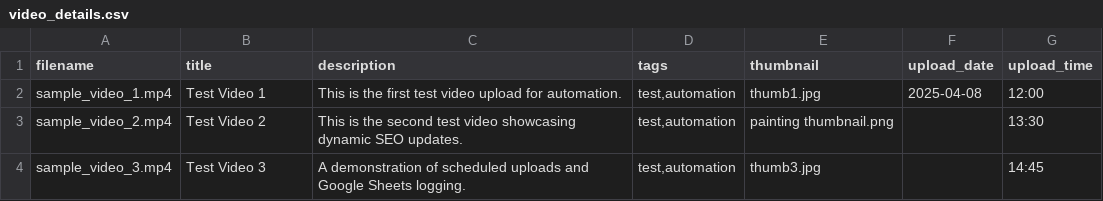
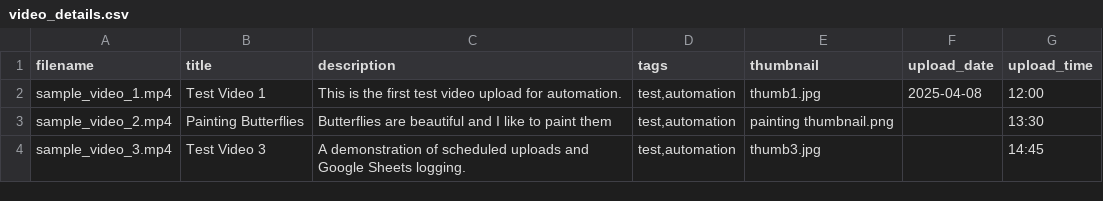
Before and after one commit to MustAWPa/yt-autobot, a CSV file: video_details.csv, drawn as a sheet.

```diff
--- a/video_details.csv
+++ b/video_details.csv
@@ -2,3 +2,3 @@ filename,title,description,tags,thumbnail,upload_date,upload_time
 sample_video_1.mp4,Test Video 1,"This is the first test video upload for automation.","test,automation",thumb1.jpg,2025-04-08,12:00
-sample_video_2.mp4,Test Video 2,"This is the second test video showcasing dynamic SEO updates.","test,automation",painting thumbnail.png,,13:30
+sample_video_2.mp4,Painting Butterflies,"Butterflies are beautiful and I like to paint them","test,automation",painting thumbnail.png,,13:30
 sample_video_3.mp4,Test Video 3,"A demonstration of scheduled uploads and Google Sheets logging.","test,automation",thumb3.jpg,,14:45
```
Also changed, not shown: 2 other files.
